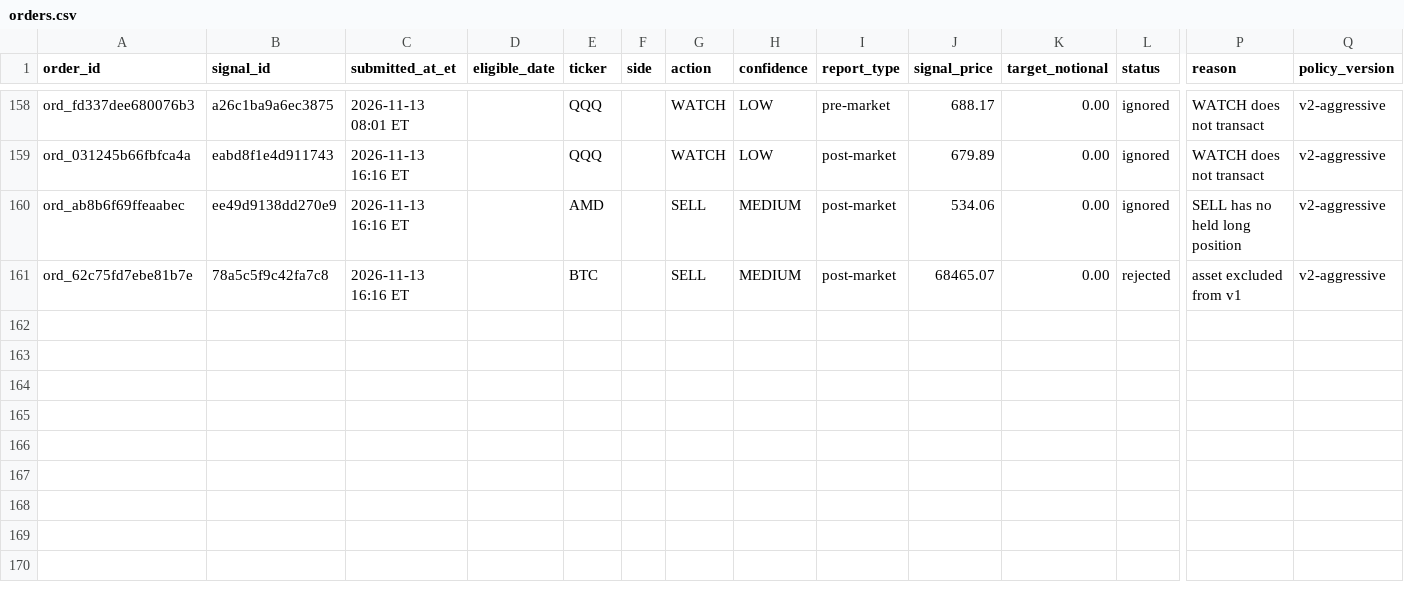
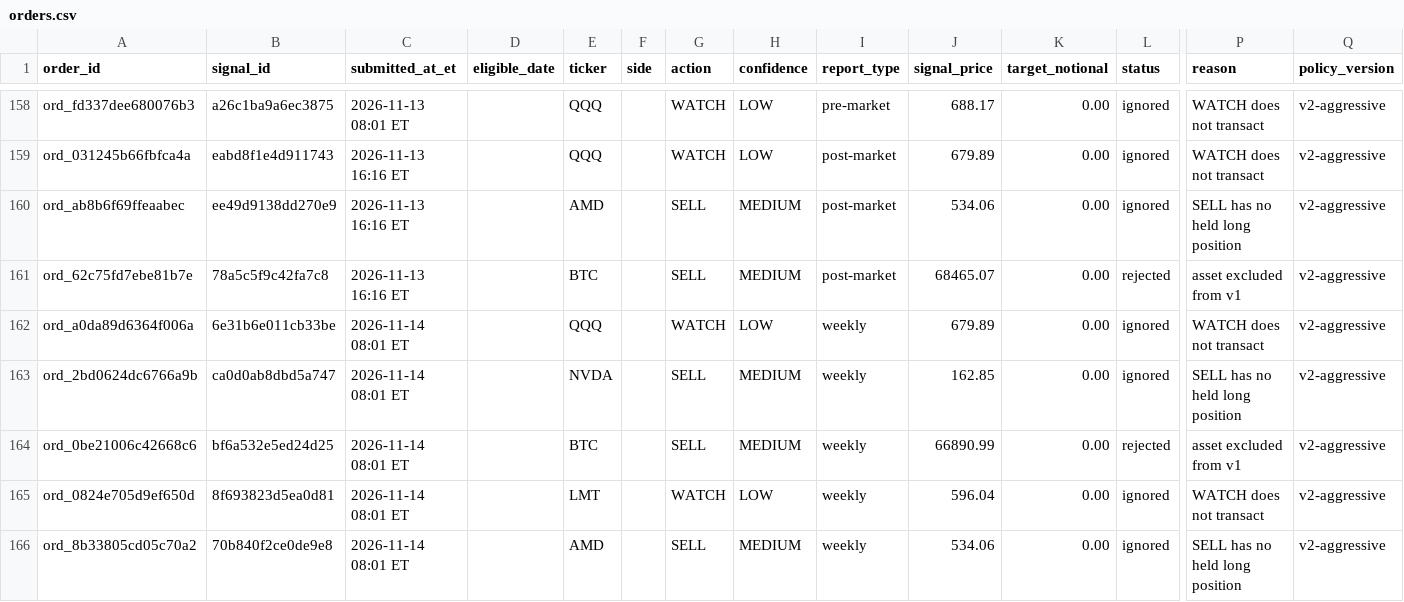
Before and after one commit to davidm00/discord-finance-bot, a CSV file: data/paper_portfolio/forward/orders.csv, drawn as a sheet; only a part is shown, gaps mark what is left out; rows hold the shown columns only; the diff names each change by its address in the sheet, - before the commit and + after, or states it on an @@ line.

```diff
--- a/data/paper_portfolio/forward/orders.csv
+++ b/data/paper_portfolio/forward/orders.csv
+row 162: ord_a0da89d6364f006a | 6e31b6e011cb33be | 2026-11-14 08:01 ET |  | QQQ |  | WATCH | LOW | weekly | 679.89 | 0.00 | ignored | WATCH does not transact | v2-aggressive
+row 163: ord_2bd0624dc6766a9b | ca0d0ab8dbd5a747 | 2026-11-14 08:01 ET |  | NVDA |  | SELL | MEDIUM | weekly | 162.85 | 0.00 | ignored | SELL has no held long position | v2-aggressive
+row 164: ord_0be21006c42668c6 | bf6a532e5ed24d25 | 2026-11-14 08:01 ET |  | BTC |  | SELL | MEDIUM | weekly | 66890.99 | 0.00 | rejected | asset excluded from v1 | v2-aggressive
+row 165: ord_0824e705d9ef650d | 8f693823d5ea0d81 | 2026-11-14 08:01 ET |  | LMT |  | WATCH | LOW | weekly | 596.04 | 0.00 | ignored | WATCH does not transact | v2-aggressive
+row 166: ord_8b33805cd05c70a2 | 70b840f2ce0de9e8 | 2026-11-14 08:01 ET |  | AMD |  | SELL | MEDIUM | weekly | 534.06 | 0.00 | ignored | SELL has no held long position | v2-aggressive
```
Also changed, not shown: data/claude_usage.csv, data/paper_portfolio/forward/snapshots.csv, 3 other files.
